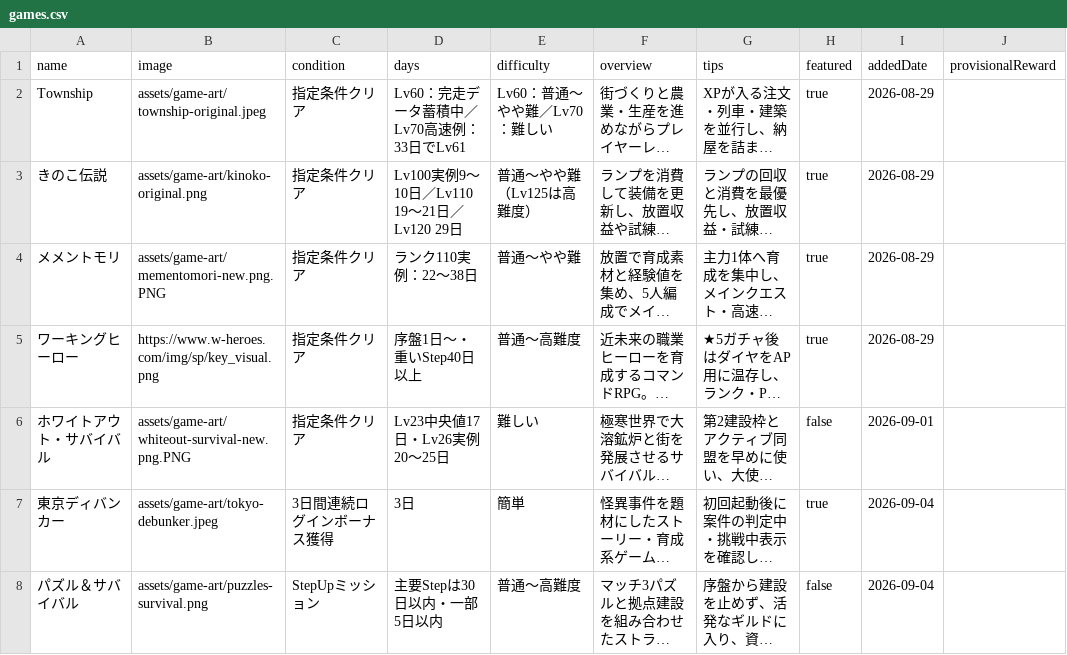
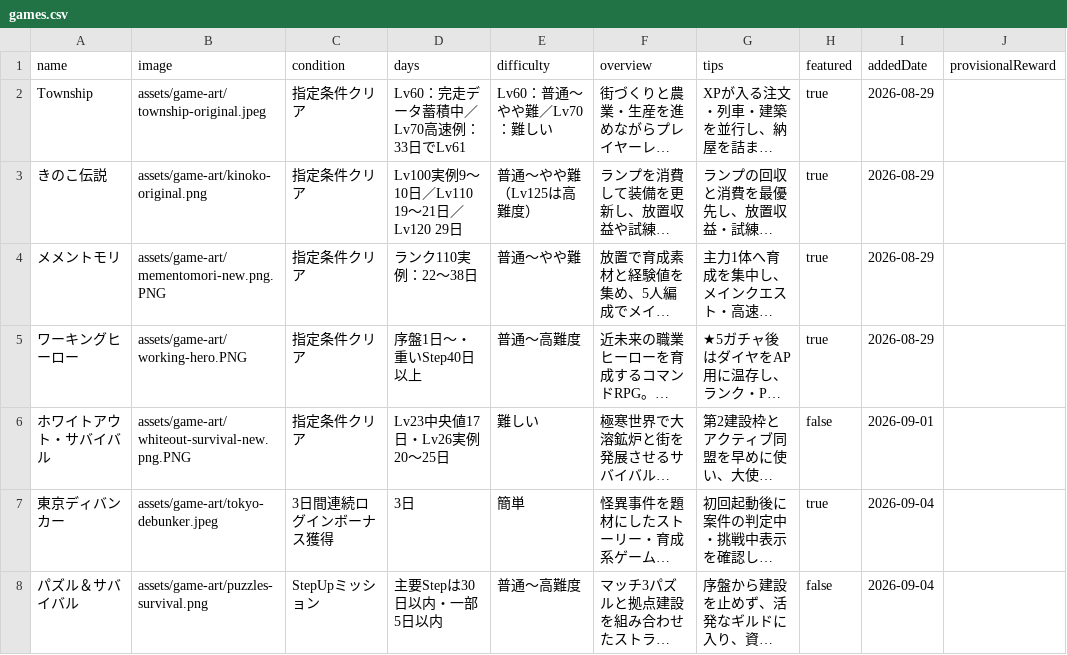
Before and after one commit to POIGAME-LAB/poigamelab, a CSV file: games.csv, drawn as a sheet; only a part is shown; long unchanged cells end in …; the diff names each change by its address in the sheet, - before the commit and + after, or states it on an @@ line.

Commit message:
Use generated Working Hero artwork

```diff
--- a/games.csv
+++ b/games.csv
-B5 (image): https://www.w-heroes.com/img/sp/key_visual.png
+B5 (image): assets/game-art/working-hero.PNG
```
